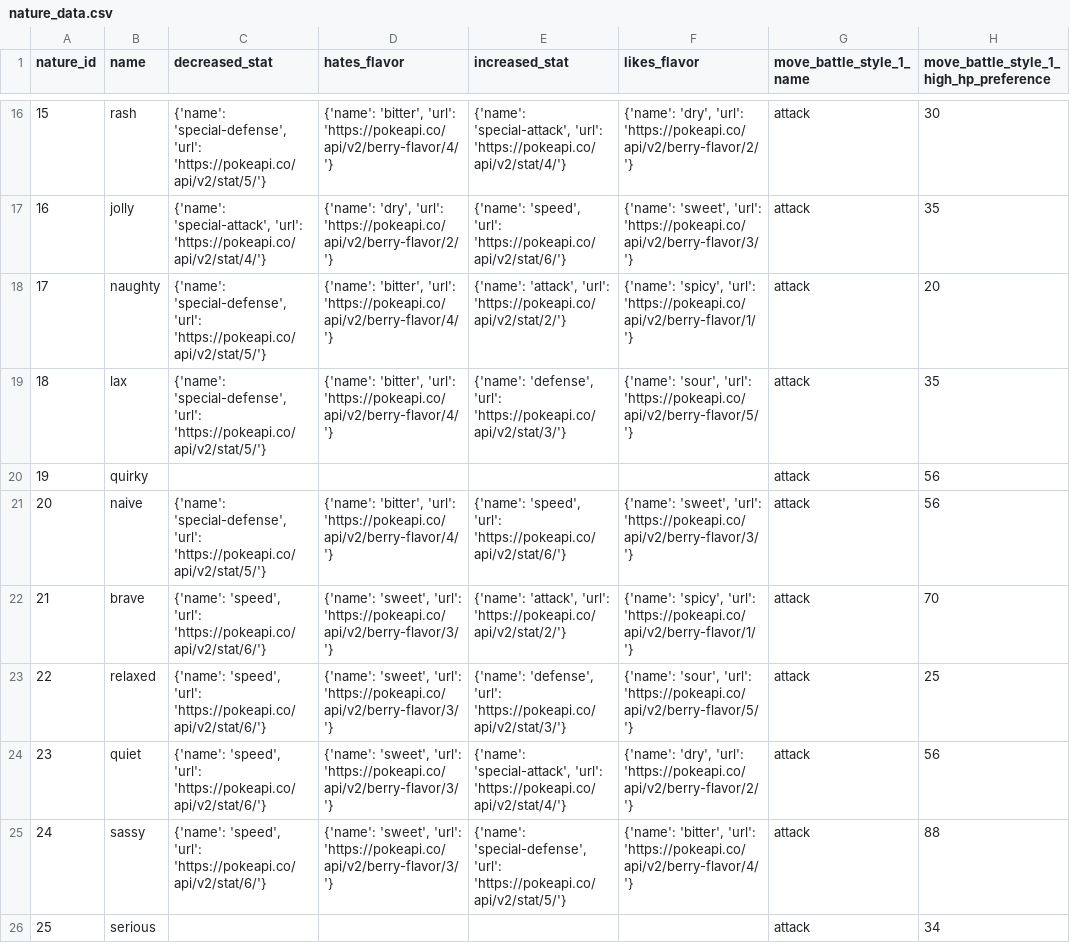
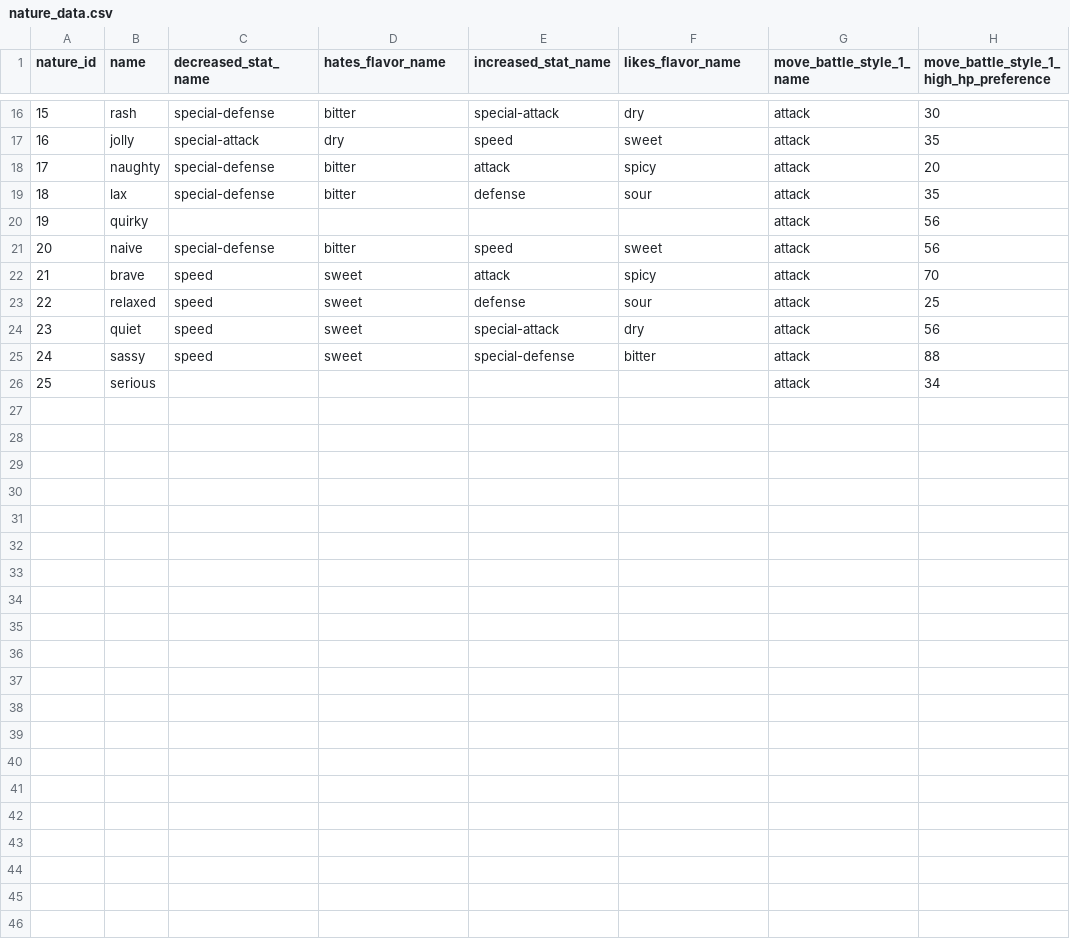
Before and after one commit to jddeguia/pokemon-analysis, a CSV file: nature_data.csv, drawn as a sheet; only a part is shown, gaps mark what is left out; the diff covers the shown part only; the diff names each change by its address in the sheet, - before the commit and + after, or states it on an @@ line.

```diff
--- a/nature_data.csv
+++ b/nature_data.csv
-C1: decreased_stat
+C1: decreased_stat_name
-D1: hates_flavor
+D1: hates_flavor_name
-E1: increased_stat
+E1: increased_stat_name
-F1: likes_flavor
+F1: likes_flavor_name
-C16 (decreased_stat_name): {'name': 'special-defense', 'url': 'https://pokeapi.co/api/v2/stat/5/'}
+C16 (decreased_stat_name): special-defense
-D16 (hates_flavor_name): {'name': 'bitter', 'url': 'https://pokeapi.co/api/v2/berry-flavor/4/'}
+D16 (hates_flavor_name): bitter
-E16 (increased_stat_name): {'name': 'special-attack', 'url': 'https://pokeapi.co/api/v2/stat/4/'}
+E16 (increased_stat_name): special-attack
-F16 (likes_flavor_name): {'name': 'dry', 'url': 'https://pokeapi.co/api/v2/berry-flavor/2/'}
+F16 (likes_flavor_name): dry
-C17 (decreased_stat_name): {'name': 'special-attack', 'url': 'https://pokeapi.co/api/v2/stat/4/'}
+C17 (decreased_stat_name): special-attack
-D17 (hates_flavor_name): {'name': 'dry', 'url': 'https://pokeapi.co/api/v2/berry-flavor/2/'}
+D17 (hates_flavor_name): dry
-E17 (increased_stat_name): {'name': 'speed', 'url': 'https://pokeapi.co/api/v2/stat/6/'}
+E17 (increased_stat_name): speed
-F17 (likes_flavor_name): {'name': 'sweet', 'url': 'https://pokeapi.co/api/v2/berry-flavor/3/'}
+F17 (likes_flavor_name): sweet
-C18:C19 (decreased_stat_name): {'name': 'special-defense', 'url': 'https://pokeapi.co/api/v2/stat/5/'}
+C18:C19 (decreased_stat_name): special-defense
-D18:D19 (hates_flavor_name): {'name': 'bitter', 'url': 'https://pokeapi.co/api/v2/berry-flavor/4/'}
+D18:D19 (hates_flavor_name): bitter
-E18 (increased_stat_name): {'name': 'attack', 'url': 'https://pokeapi.co/api/v2/stat/2/'}
+E18 (increased_stat_name): attack
-F18 (likes_flavor_name): {'name': 'spicy', 'url': 'https://pokeapi.co/api/v2/berry-flavor/1/'}
+F18 (likes_flavor_name): spicy
-E19 (increased_stat_name): {'name': 'defense', 'url': 'https://pokeapi.co/api/v2/stat/3/'}
+E19 (increased_stat_name): defense
-F19 (likes_flavor_name): {'name': 'sour', 'url': 'https://pokeapi.co/api/v2/berry-flavor/5/'}
+F19 (likes_flavor_name): sour
-C21 (decreased_stat_name): {'name': 'special-defense', 'url': 'https://pokeapi.co/api/v2/stat/5/'}
+C21 (decreased_stat_name): special-defense
-D21 (hates_flavor_name): {'name': 'bitter', 'url': 'https://pokeapi.co/api/v2/berry-flavor/4/'}
+D21 (hates_flavor_name): bitter
-E21 (increased_stat_name): {'name': 'speed', 'url': 'https://pokeapi.co/api/v2/stat/6/'}
+E21 (increased_stat_name): speed
-F21 (likes_flavor_name): {'name': 'sweet', 'url': 'https://pokeapi.co/api/v2/berry-flavor/3/'}
+F21 (likes_flavor_name): sweet
-C22:C25 (decreased_stat_name): {'name': 'speed', 'url': 'https://pokeapi.co/api/v2/stat/6/'}
+C22:C25 (decreased_stat_name): speed
-D22:D25 (hates_flavor_name): {'name': 'sweet', 'url': 'https://pokeapi.co/api/v2/berry-flavor/3/'}
+D22:D25 (hates_flavor_name): sweet
-E22 (increased_stat_name): {'name': 'attack', 'url': 'https://pokeapi.co/api/v2/stat/2/'}
+E22 (increased_stat_name): attack
-F22 (likes_flavor_name): {'name': 'spicy', 'url': 'https://pokeapi.co/api/v2/berry-flavor/1/'}
+F22 (likes_flavor_name): spicy
-E23 (increased_stat_name): {'name': 'defense', 'url': 'https://pokeapi.co/api/v2/stat/3/'}
+E23 (increased_stat_name): defense
-F23 (likes_flavor_name): {'name': 'sour', 'url': 'https://pokeapi.co/api/v2/berry-flavor/5/'}
+F23 (likes_flavor_name): sour
-E24 (increased_stat_name): {'name': 'special-attack', 'url': 'https://pokeapi.co/api/v2/stat/4/'}
+E24 (increased_stat_name): special-attack
-F24 (likes_flavor_name): {'name': 'dry', 'url': 'https://pokeapi.co/api/v2/berry-flavor/2/'}
+F24 (likes_flavor_name): dry
-E25 (increased_stat_name): {'name': 'special-defense', 'url': 'https://pokeapi.co/api/v2/stat/5/'}
+E25 (increased_stat_name): special-defense
-F25 (likes_flavor_name): {'name': 'bitter', 'url': 'https://pokeapi.co/api/v2/berry-flavor/4/'}
+F25 (likes_flavor_name): bitter
```
Also changed, not shown: 44 edited cells elsewhere in this file, 1 other file.
